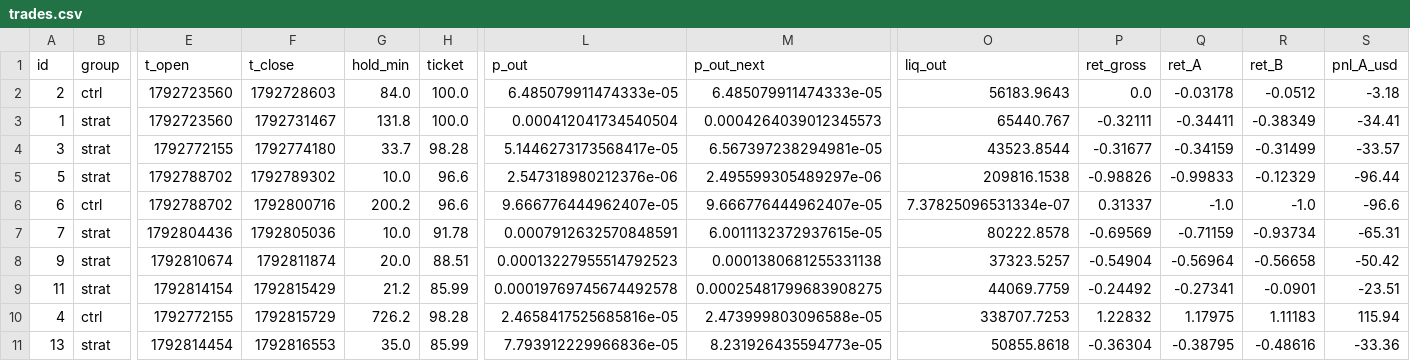
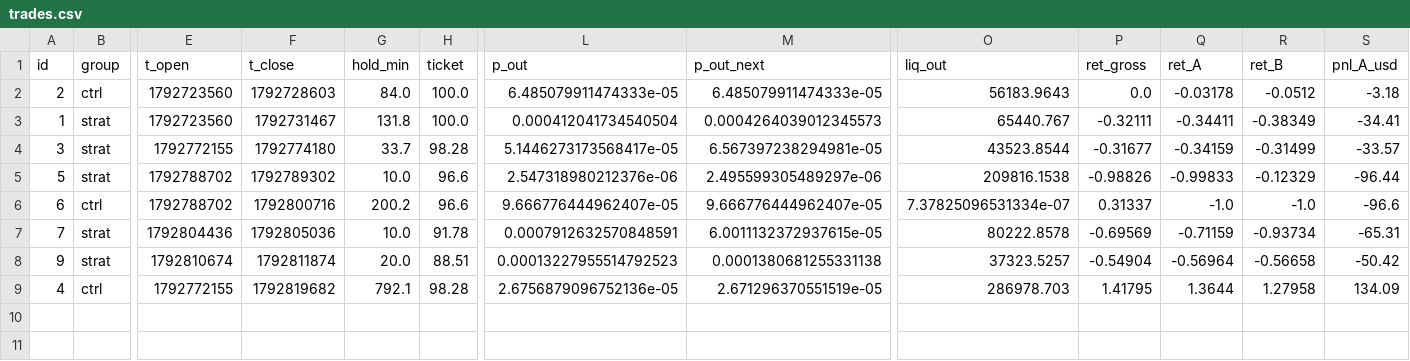
Before and after one commit to kikketta-prod/memecoin-paper, a CSV file: data/trades.csv, drawn as a sheet; only a part is shown, gaps mark what is left out; removed rows and columns are numbered as before the commit, all else as after; rows hold the shown columns only; the diff names each change by its address in the sheet, - before the commit and + after, or states it on an @@ line.

```diff
--- a/data/trades.csv
+++ b/data/trades.csv
-row 9: 11 | strat | 1792814154 | 1792815429 | 21.2 | 85.99 | 0.00019769745674492578 | 0.00025481799683908275 | 44069.7759 | -0.24492 | -0.27341 | -0.0901 | -23.51
-F9 (t_close): 1792815729
+F9 (t_close): 1792819682
-G9 (hold_min): 726.2
+G9 (hold_min): 792.1
-L9 (p_out): 2.4658417525685816e-05
+L9 (p_out): 2.6756879096752136e-05
-M9 (p_out_next): 2.473999803096588e-05
+M9 (p_out_next): 2.671296370551519e-05
-O9 (liq_out): 338707.7253
+O9 (liq_out): 286978.703
-P9 (ret_gross): 1.22832
+P9 (ret_gross): 1.41795
-Q9 (ret_A): 1.17975
+Q9 (ret_A): 1.3644
-R9 (ret_B): 1.11183
+R9 (ret_B): 1.27958
-S9 (pnl_A_usd): 115.94
+S9 (pnl_A_usd): 134.09
-row 11: 13 | strat | 1792814454 | 1792816553 | 35.0 | 85.99 | 7.793912229966836e-05 | 8.231926435594773e-05 | 50855.8618 | -0.36304 | -0.38795 | -0.48616 | -33.36
```
Also changed, not shown: 3 other files.
